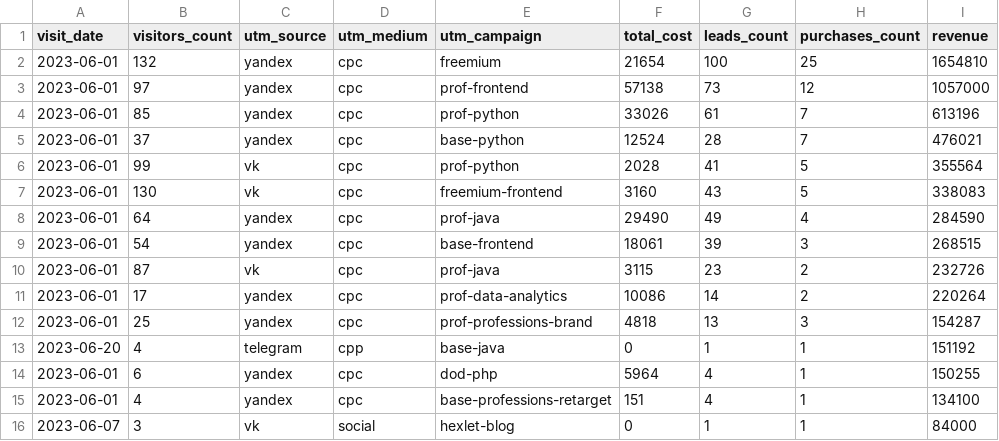
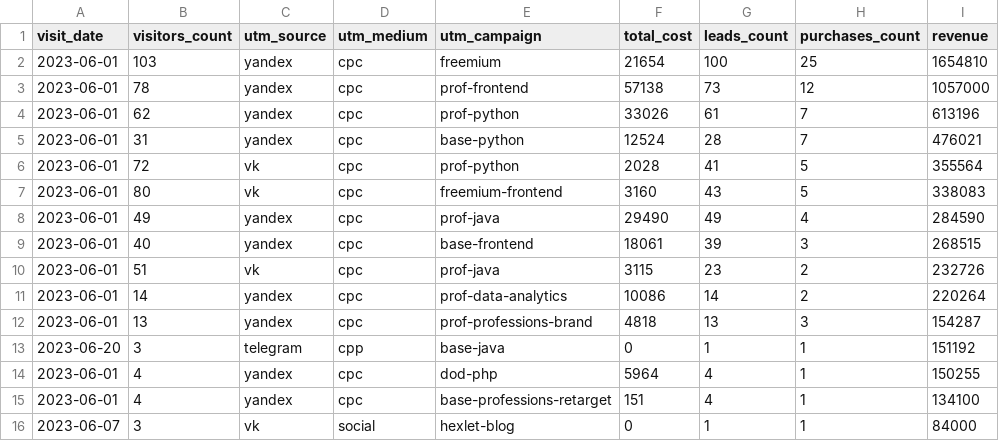
Before and after one commit to manofsimplepleasures/data-analytics-project-96, a CSV file: aggregate_last_paid_click.csv, drawn as a sheet.

```diff
--- a/aggregate_last_paid_click.csv
+++ b/aggregate_last_paid_click.csv
@@ -1,15 +1,15 @@
 "visit_date","visitors_count","utm_source","utm_medium","utm_campaign","total_cost","leads_count","purchases_count","revenue"
-2023-06-01,132,yandex,cpc,freemium,21654,100,25,1654810
-2023-06-01,97,yandex,cpc,prof-frontend,57138,73,12,1057000
-2023-06-01,85,yandex,cpc,prof-python,33026,61,7,613196
-2023-06-01,37,yandex,cpc,base-python,12524,28,7,476021
-2023-06-01,99,vk,cpc,prof-python,2028,41,5,355564
-2023-06-01,130,vk,cpc,freemium-frontend,3160,43,5,338083
-2023-06-01,64,yandex,cpc,prof-java,29490,49,4,284590
-2023-06-01,54,yandex,cpc,base-frontend,18061,39,3,268515
-2023-06-01,87,vk,cpc,prof-java,3115,23,2,232726
-2023-06-01,17,yandex,cpc,prof-data-analytics,10086,14,2,220264
-2023-06-01,25,yandex,cpc,prof-professions-brand,4818,13,3,154287
-2023-06-20,4,telegram,cpp,base-java,0,1,1,151192
-2023-06-01,6,yandex,cpc,dod-php,5964,4,1,150255
+2023-06-01,103,yandex,cpc,freemium,21654,100,25,1654810
+2023-06-01,78,yandex,cpc,prof-frontend,57138,73,12,1057000
+2023-06-01,62,yandex,cpc,prof-python,33026,61,7,613196
+2023-06-01,31,yandex,cpc,base-python,12524,28,7,476021
+2023-06-01,72,vk,cpc,prof-python,2028,41,5,355564
+2023-06-01,80,vk,cpc,freemium-frontend,3160,43,5,338083
+2023-06-01,49,yandex,cpc,prof-java,29490,49,4,284590
+2023-06-01,40,yandex,cpc,base-frontend,18061,39,3,268515
+2023-06-01,51,vk,cpc,prof-java,3115,23,2,232726
+2023-06-01,14,yandex,cpc,prof-data-analytics,10086,14,2,220264
+2023-06-01,13,yandex,cpc,prof-professions-brand,4818,13,3,154287
+2023-06-20,3,telegram,cpp,base-java,0,1,1,151192
+2023-06-01,4,yandex,cpc,dod-php,5964,4,1,150255
 2023-06-01,4,yandex,cpc,base-professions-retarget,151,4,1,134100
```
Also changed, not shown: 1 other file.
